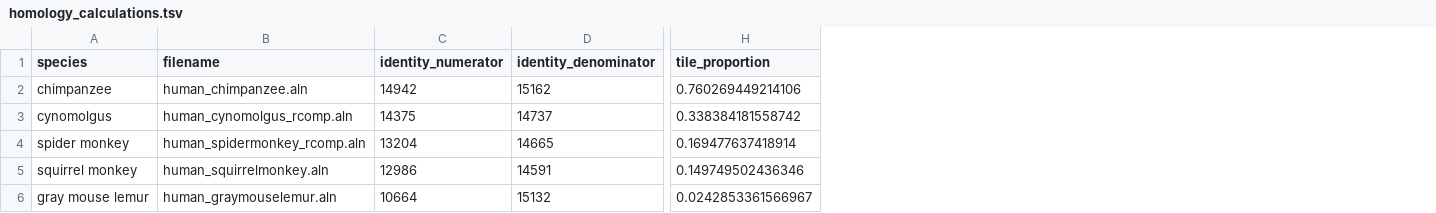
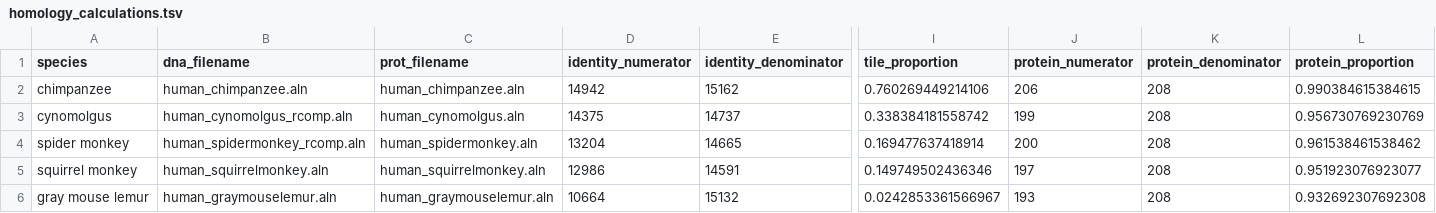
Before and after one commit to ericminikel/nhp_models, a TSV file: output/homology_calculations.tsv, drawn as a sheet; only a part is shown, gaps mark what is left out; the diff names each change by its address in the sheet, - before the commit and + after, or states it on an @@ line.

Commit message:
added amino acid sequence homology

```diff
--- a/output/homology_calculations.tsv
+++ b/output/homology_calculations.tsv
+column C (prot_filename), rows 2-6: human_chimpanzee.aln | human_cynomolgus.aln | human_spidermonkey.aln | human_squirrelmonkey.aln | human_graymouselemur.aln
+column J (protein_numerator), rows 2-6: 206 | 199 | 200 | 197 | 193
+column K (protein_denominator), rows 2-6: all 208
+column L (protein_proportion), rows 2-6: 0.990384615384615 | 0.956730769230769 | 0.961538461538462 | 0.951923076923077 | 0.932692307692308
-B1: filename
+B1: dna_filename
```
Also changed, not shown: 19 other files.
